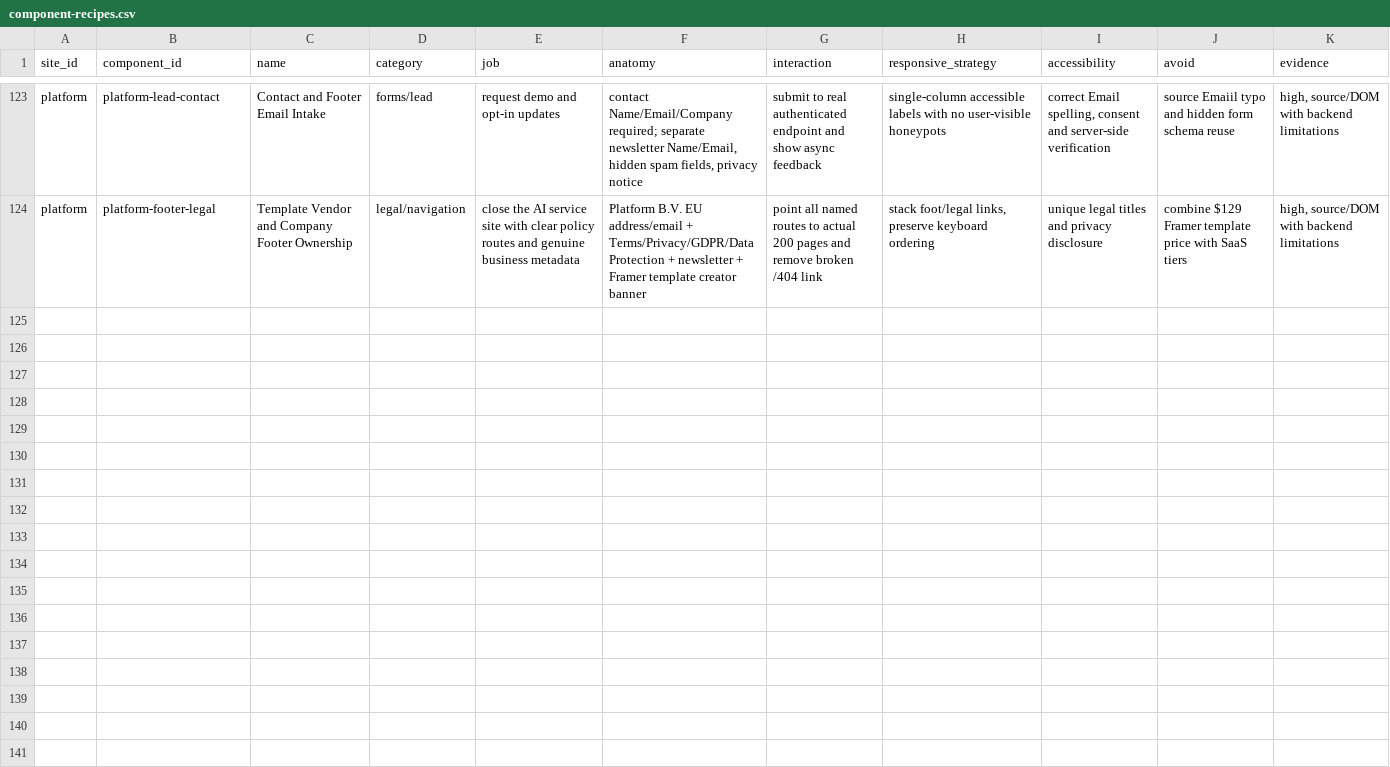
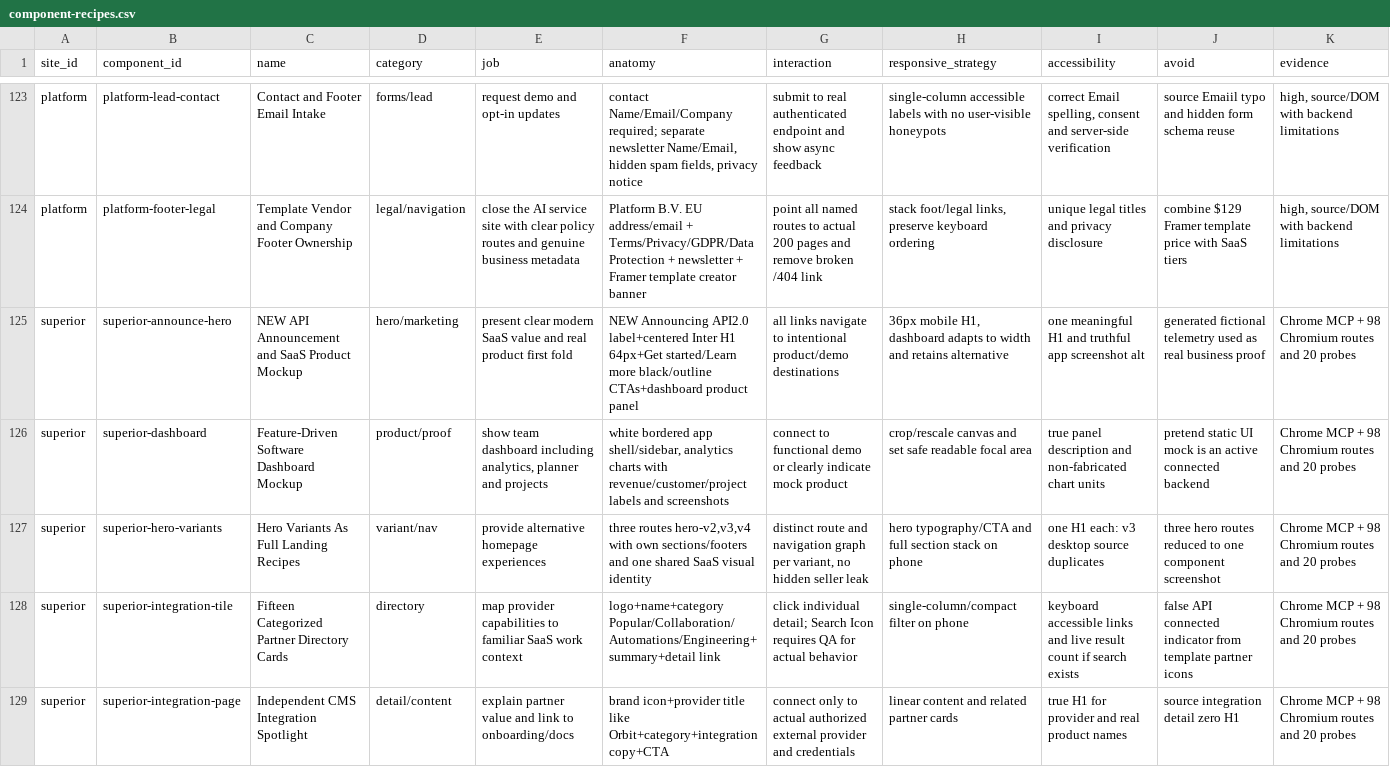
Before and after one commit to liquid8796/elite-frontend-design, a CSV file: skills/elite-frontend-design/references/modules/distilled-web-toolkit/data/component-recipes.csv, drawn as a sheet; only a part is shown, gaps mark what is left out; the diff covers the shown part only; the diff names each change by its address in the sheet, - before the commit and + after, or states it on an @@ line.

Commit message:
feat(toolkit): distill superior full saas website

```diff
--- a/skills/elite-frontend-design/references/modules/distilled-web-toolkit/data/component-recipes.csv
+++ b/skills/elite-frontend-design/references/modules/distilled-web-toolkit/data/component-recipes.csv
+row 125: superior | superior-announce-hero | NEW API Announcement and SaaS Product Mockup | hero/marketing | present clear modern SaaS value and real product first fold | NEW Announcing API2.0 label+centered Inter H1 64px+Get started/Learn more black/outline CTAs+dashboard product panel | all links navigate to intentional product/demo destinations | 36px mobile H1, dashboard adapts to width and retains alternative | one meaningful H1 and truthful app screenshot alt | generated fictional telemetry used as real business proof | Chrome MCP + 98 Chromium routes and 20 probes
+row 126: superior | superior-dashboard | Feature-Driven Software Dashboard Mockup | product/proof | show team dashboard including analytics, planner and projects | white bordered app shell/sidebar, analytics charts with revenue/customer/project labels and screenshots | connect to functional demo or clearly indicate mock product | crop/rescale canvas and set safe readable focal area | true panel description and non-fabricated chart units | pretend static UI mock is an active connected backend | Chrome MCP + 98 Chromium routes and 20 probes
+row 127: superior | superior-hero-variants | Hero Variants As Full Landing Recipes | variant/nav | provide alternative homepage experiences | three routes hero-v2,v3,v4 with own sections/footers and one shared SaaS visual identity | distinct route and navigation graph per variant, no hidden seller leak | hero typography/CTA and full section stack on phone | one H1 each: v3 desktop source duplicates | three hero routes reduced to one component screenshot | Chrome MCP + 98 Chromium routes and 20 probes
+row 128: superior | superior-integration-tile | Fifteen Categorized Partner Directory Cards | directory | map provider capabilities to familiar SaaS work context | logo+name+category Popular/Collaboration/Automations/Engineering+summary+detail link | click individual detail; Search Icon requires QA for actual behavior | single-column/compact filter on phone | keyboard accessible links and live result count if search exists | false API connected indicator from template partner icons | Chrome MCP + 98 Chromium routes and 20 probes
+row 129: superior | superior-integration-page | Independent CMS Integration Spotlight | detail/content | explain partner value and link to onboarding/docs | brand icon+provider title like Orbit+category+integration copy+CTA | connect only to actual authorized external provider and credentials | linear content and related partner cards | true H1 for provider and real product names | source integration detail zero H1 | Chrome MCP + 98 Chromium routes and 20 probes
```
Also changed, not shown: 4 added rows elsewhere in this file, skills/elite-frontend-design/references/modules/distilled-web-toolkit/data/anti-patterns.csv, skills/elite-frontend-design/references/modules/distilled-web-toolkit/data/design-profiles.csv, 38 other files.
